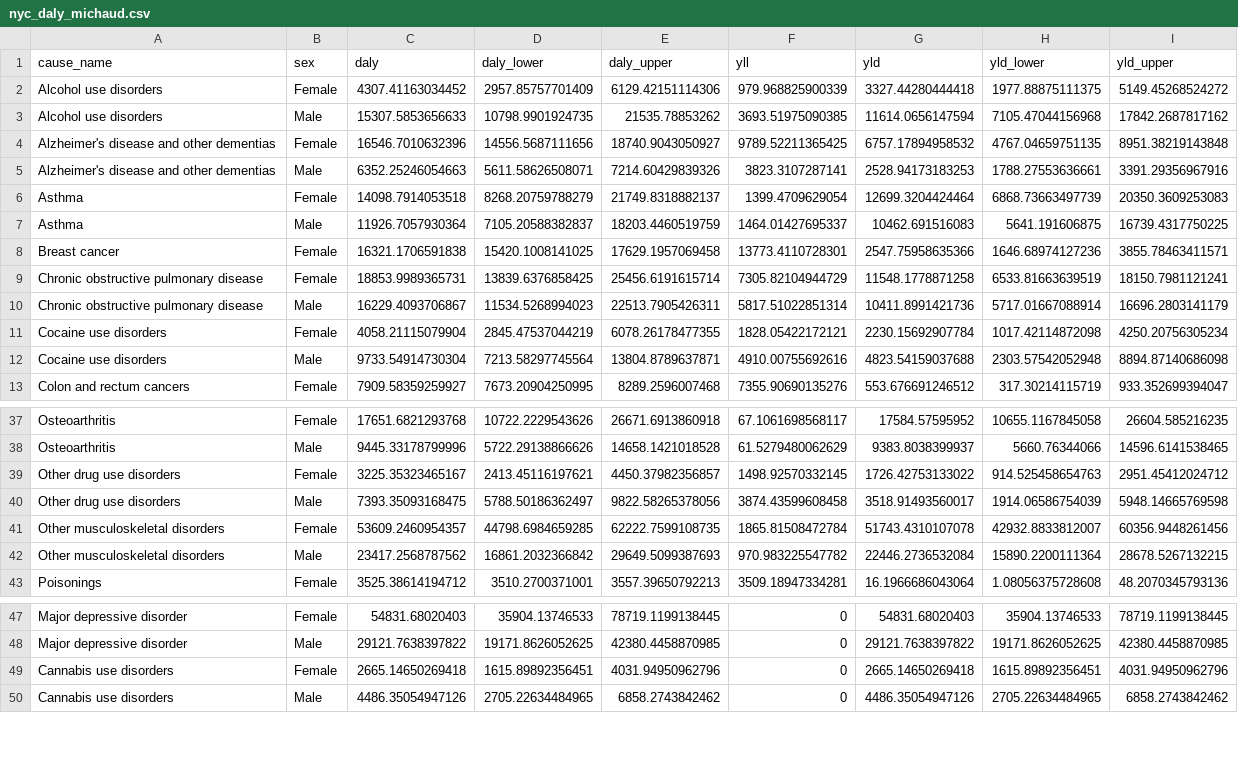
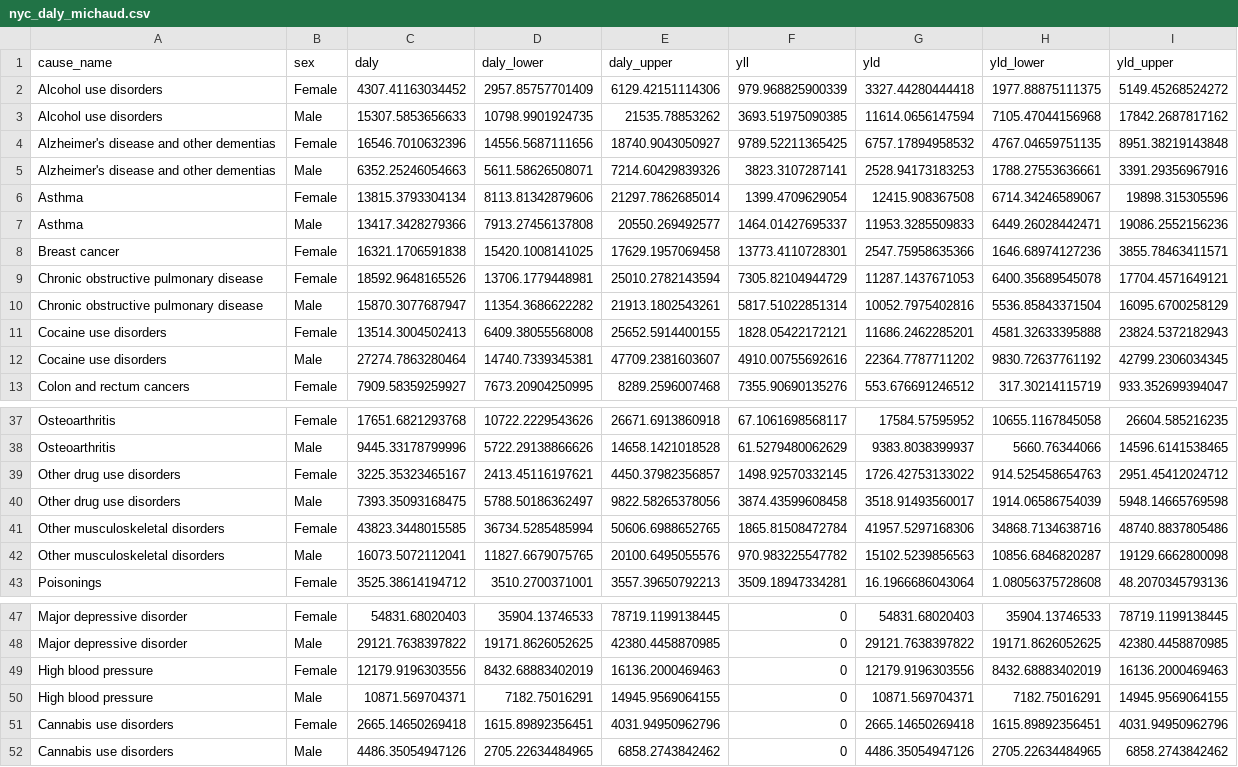
Before and after one commit to rcquan/roadmap-daly, a CSV file: results/nyc_daly_michaud.csv, drawn as a sheet; only a part is shown, gaps mark what is left out.

```diff
--- a/results/nyc_daly_michaud.csv
+++ b/results/nyc_daly_michaud.csv
@@ -5,9 +5,9 @@
 "Alzheimer's disease and other dementias","Male",6352.25246054663,5611.58626508071,7214.60429839326,3823.3107287141,2528.94173183253,1788.27553636661,3391.29356967916
-"Asthma","Female",14098.7914053518,8268.20759788279,21749.8318882137,1399.4709629054,12699.3204424464,6868.73663497739,20350.3609253083
-"Asthma","Male",11926.7057930364,7105.20588382837,18203.4460519759,1464.01427695337,10462.691516083,5641.191606875,16739.4317750225
+"Asthma","Female",13815.3793304134,8113.81342879606,21297.7862685014,1399.4709629054,12415.908367508,6714.34246589067,19898.315305596
+"Asthma","Male",13417.3428279366,7913.27456137808,20550.269492577,1464.01427695337,11953.3285509833,6449.26028442471,19086.2552156236
 "Breast cancer","Female",16321.1706591838,15420.1008141025,17629.1957069458,13773.4110728301,2547.75958635366,1646.68974127236,3855.78463411571
-"Chronic obstructive pulmonary disease","Female",18853.9989365731,13839.6376858425,25456.6191615714,7305.82104944729,11548.1778871258,6533.81663639519,18150.7981121241
-"Chronic obstructive pulmonary disease","Male",16229.4093706867,11534.5268994023,22513.7905426311,5817.51022851314,10411.8991421736,5717.01667088914,16696.2803141179
-"Cocaine use disorders","Female",4058.21115079904,2845.47537044219,6078.26178477355,1828.05422172121,2230.15692907784,1017.42114872098,4250.20756305234
-"Cocaine use disorders","Male",9733.54914730304,7213.58297745564,13804.8789637871,4910.00755692616,4823.54159037688,2303.57542052948,8894.87140686098
+"Chronic obstructive pulmonary disease","Female",18592.9648165526,13706.1779448981,25010.2782143594,7305.82104944729,11287.1437671053,6400.35689545078,17704.4571649121
+"Chronic obstructive pulmonary disease","Male",15870.3077687947,11354.3686622282,21913.1802543261,5817.51022851314,10052.7975402816,5536.85843371504,16095.6700258129
+"Cocaine use disorders","Female",13514.3004502413,6409.38055568008,25652.5914400155,1828.05422172121,11686.2462285201,4581.32633395888,23824.5372182943
+"Cocaine use disorders","Male",27274.7863280464,14740.7339345381,47709.2381603607,4910.00755692616,22364.7787711202,9830.72637761192,42799.2306034345
 "Colon and rectum cancers","Female",7909.58359259927,7673.20904250995,8289.2596007468,7355.90690135276,553.676691246512,317.30214115719,933.352699394047
@@ -40,4 +40,4 @@
 "Other drug use disorders","Male",7393.35093168475,5788.50186362497,9822.58265378056,3874.43599608458,3518.91493560017,1914.06586754039,5948.14665769598
-"Other musculoskeletal disorders","Female",53609.2460954357,44798.6984659285,62222.7599108735,1865.81508472784,51743.4310107078,42932.8833812007,60356.9448261456
-"Other musculoskeletal disorders","Male",23417.2568787562,16861.2032366842,29649.5099387693,970.983225547782,22446.2736532084,15890.2200111364,28678.5267132215
+"Other musculoskeletal disorders","Female",43823.3448015585,36734.5285485994,50606.6988652765,1865.81508472784,41957.5297168306,34868.7134638716,48740.8837805486
+"Other musculoskeletal disorders","Male",16073.5072112041,11827.6679075765,20100.6495055576,970.983225547782,15102.5239856563,10856.6846820287,19129.6662800098
 "Poisonings","Female",3525.38614194712,3510.2700371001,3557.39650792213,3509.18947334281,16.1966686043064,1.08056375728608,48.2070345793136
@@ -48,2 +48,4 @@
 "Major depressive disorder","Male",29121.7638397822,19171.8626052625,42380.4458870985,0,29121.7638397822,19171.8626052625,42380.4458870985
+"High blood pressure","Female",12179.9196303556,8432.68883402019,16136.2000469463,0,12179.9196303556,8432.68883402019,16136.2000469463
+"High blood pressure","Male",10871.569704371,7182.75016291,14945.9569064155,0,10871.569704371,7182.75016291,14945.9569064155
 "Cannabis use disorders","Female",2665.14650269418,1615.89892356451,4031.94950962796,0,2665.14650269418,1615.89892356451,4031.94950962796
```
Also changed, not shown: data/2013_nyc_mortality.csv, results/nyc_yll_by_age_sex.csv, 2 other files.
